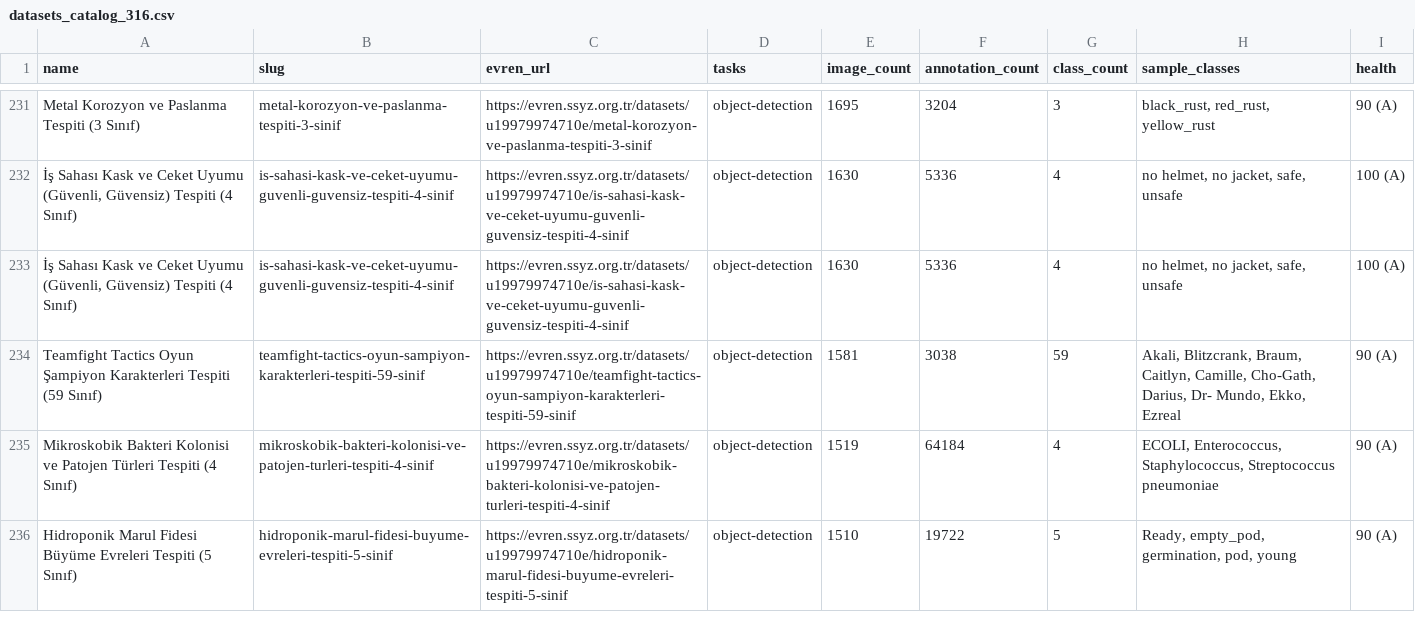
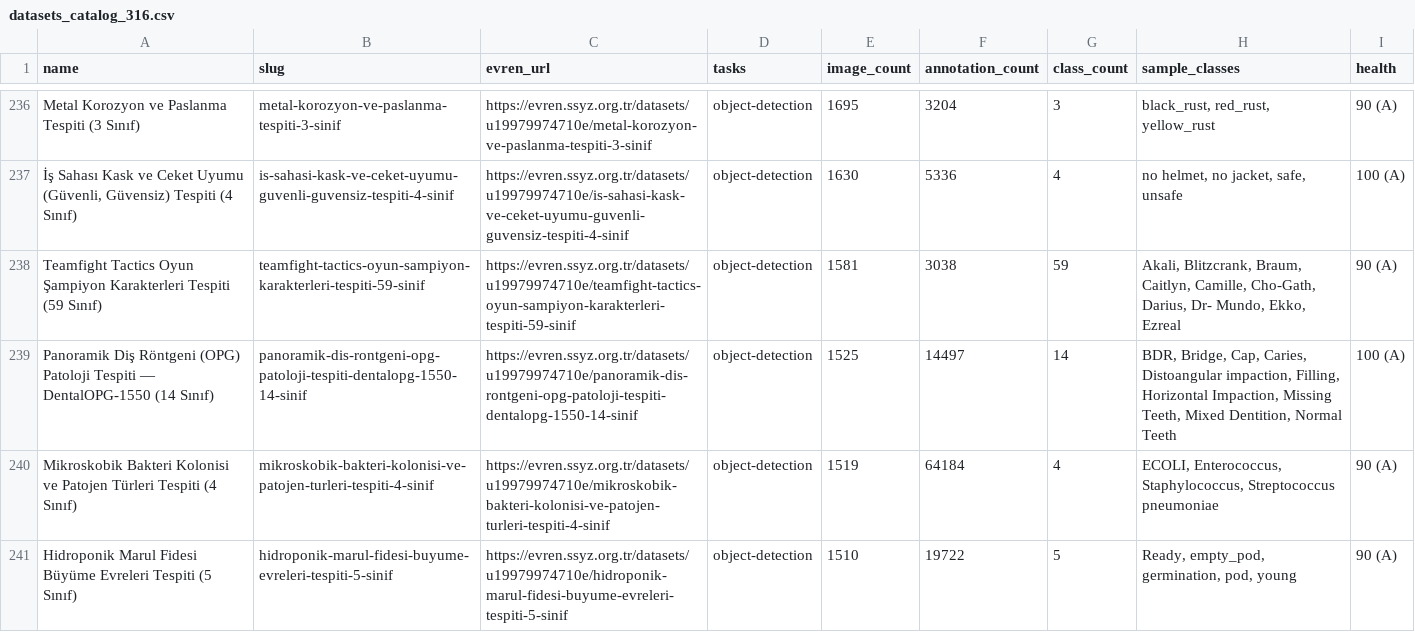
Before and after one commit to kenantabak/evren-turkish-cv-datasets-catalog, a CSV file: data/datasets_catalog_316.csv, drawn as a sheet; only a part is shown, gaps mark what is left out; removed rows and columns are numbered as before the commit, all else as after; the diff covers the shown part only; the diff names each change by its address in the sheet, - before the commit and + after, or states it on an @@ line.

Commit message:
data: sync 367 datasets CSV

```diff
--- a/data/datasets_catalog_316.csv
+++ b/data/datasets_catalog_316.csv
-row 233: İş Sahası Kask ve Ceket Uyumu (Güvenli, Güvensiz) Tespiti (4 Sınıf) | is-sahasi-kask-ve-ceket-uyumu-guvenli-guvensiz-tespiti-4-sinif | https://evren.ssyz.org.tr/datasets/u19979974710e/is-sahasi-kask-ve-ceket-uyumu-guvenli-guvensiz-tespiti-4-sinif | object-detection | 1630 | 5336 | 4 | no helmet, no jacket, safe, unsafe | 100 (A)
+row 239: Panoramik Diş Röntgeni (OPG) Patoloji Tespiti — DentalOPG-1550 (14 Sınıf) | panoramik-dis-rontgeni-opg-patoloji-tespiti-dentalopg-1550-14-sinif | https://evren.ssyz.org.tr/datasets/u19979974710e/panoramik-dis-rontgeni-opg-patoloji-tespiti-dentalopg-1550-14-sinif | object-detection | 1525 | 14497 | 14 | BDR, Bridge, Cap, Caries, Distoangular impaction, Filling, Horizontal Impaction, Missing Teeth, Mixed Dentition, Normal Teeth | 100 (A)
```
Also changed, not shown: 14 added rows, 2 removed rows and 3 moved rows elsewhere in this file.
